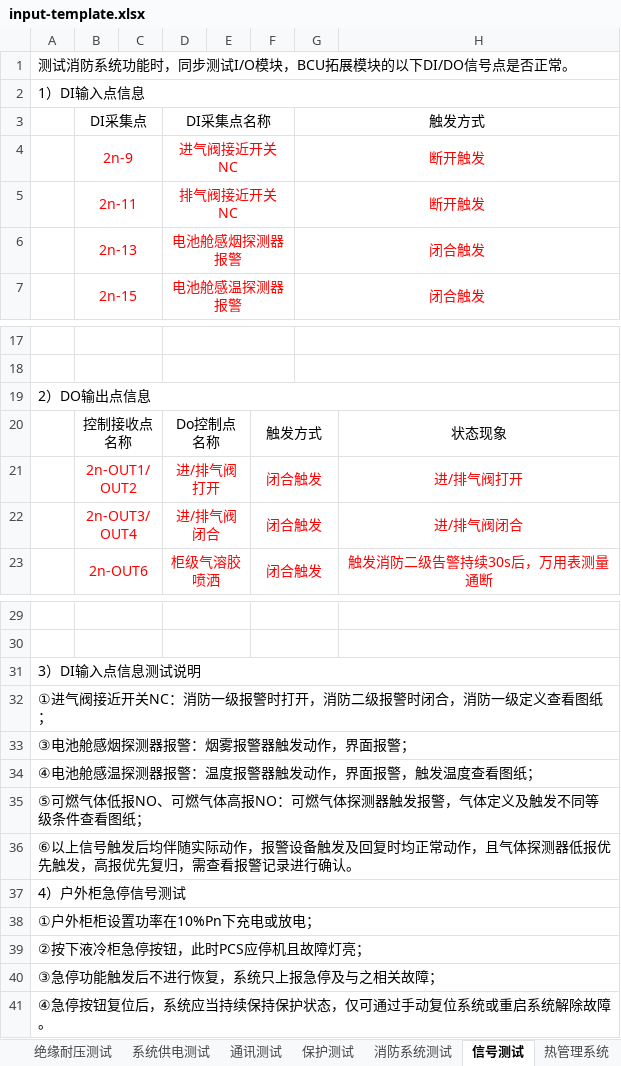
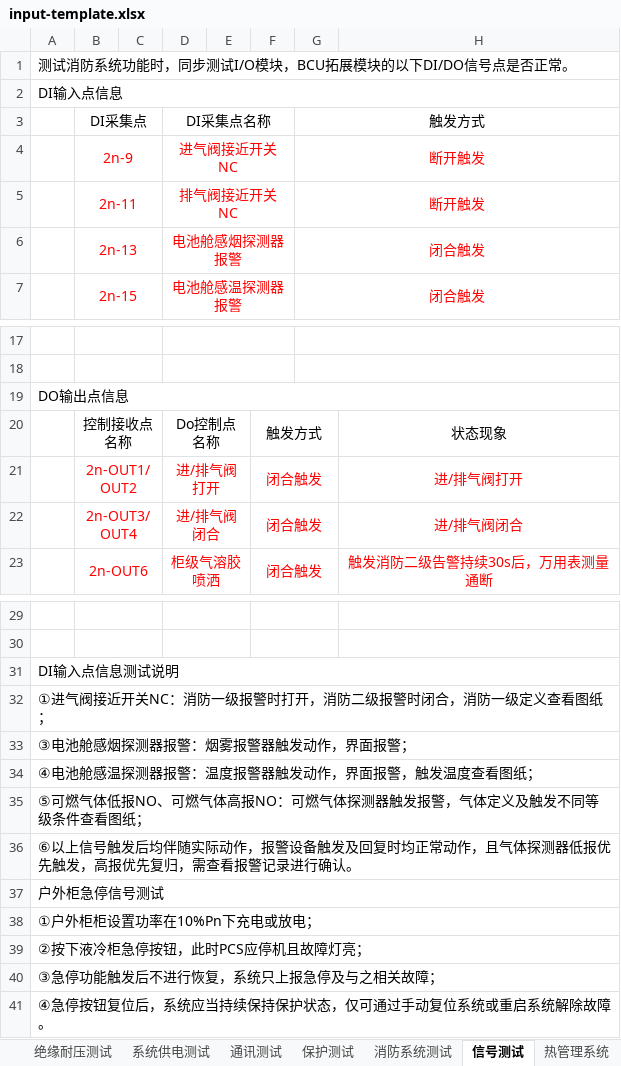
Before and after one commit to pengcheng2000/SOP-IGS, an Excel workbook: templates/cabinet-test-plan/v1/input-template.xlsx, sheet 信号测试, drawn as a sheet; only a part is shown, gaps mark what is left out; values as stored, in another font and other column widths than the file's, no borders; the diff names each change by its address in the sheet, - before the commit and + after, or states it on an @@ line.

```diff
--- a/templates/cabinet-test-plan/v1/input-template.xlsx (sheet 信号测试)
+++ b/templates/cabinet-test-plan/v1/input-template.xlsx (sheet 信号测试)
-A2: 1）DI输入点信息
+A2: DI输入点信息
-A19: 2）DO输出点信息
+A19: DO输出点信息
-A31: 3）DI输入点信息测试说明
+A31: DI输入点信息测试说明
-A37: 4）户外柜急停信号测试
+A37: 户外柜急停信号测试
```
Also changed, not shown: sheet 热管理系统, sheet 系统功能测试, sheet 消防系统测试, sheet 保护测试, sheet 机械强度测试, sheet EMS相关配置和测试, 12 more sheets, other sheet tabs, charts or pictures, 8 other files.
